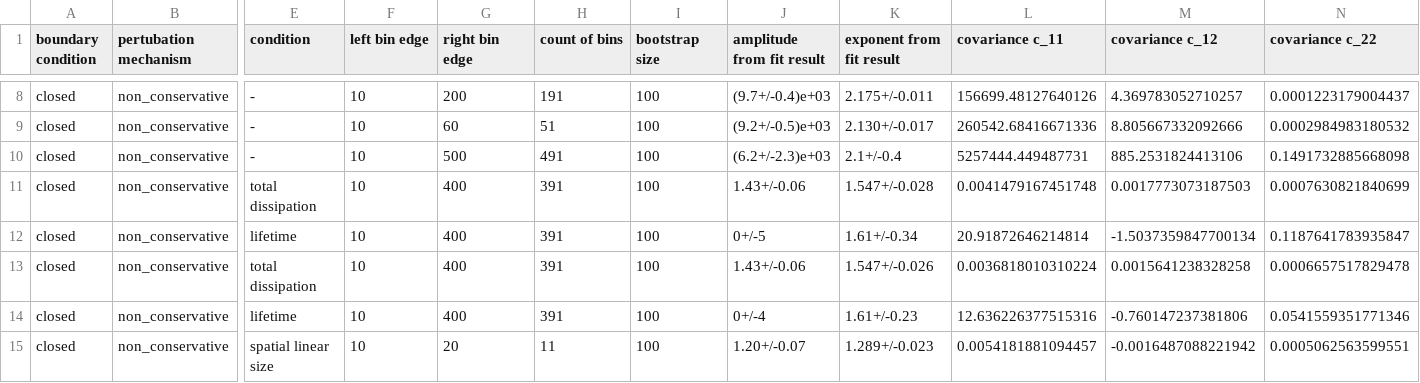
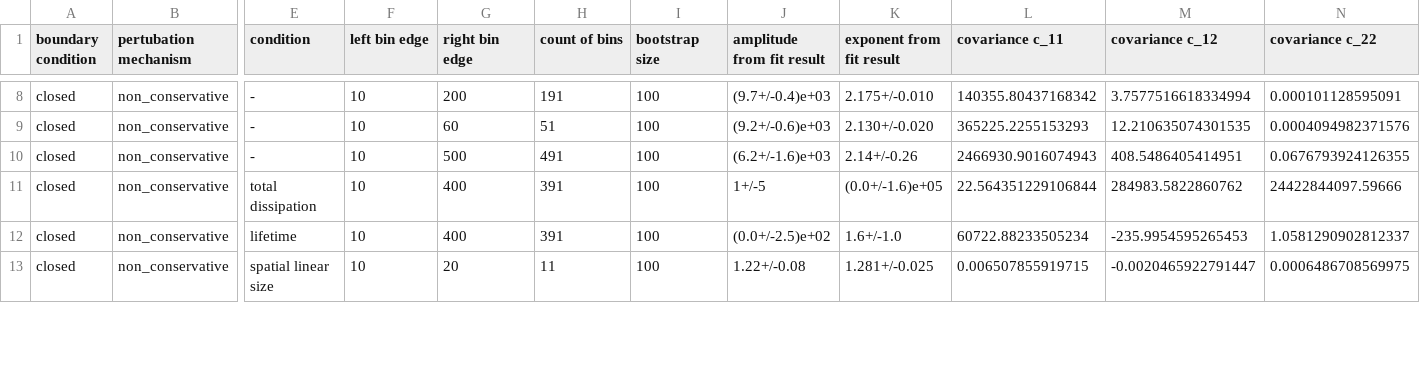
Before and after one commit to mallereusement/CP_sandpile, a CSV file: exponent_calculation/20240311.csv, drawn as a sheet; only a part is shown, gaps mark what is left out; removed rows and columns are numbered as before the commit, all else as after; rows hold the shown columns only; the diff covers the shown part only; the diff names each change by its address in the sheet, - before the commit and + after, or states it on an @@ line.

```diff
--- a/exponent_calculation/20240311.csv
+++ b/exponent_calculation/20240311.csv
-K8 (exponent from fit result): 2.175+/-0.011
+K8 (exponent from fit result): 2.175+/-0.010
-L8 (covariance c_11): 156699.48127640126
+L8 (covariance c_11): 140355.80437168342
-M8 (covariance c_12): 4.369783052710257
+M8 (covariance c_12): 3.7577516618334994
-N8 (covariance c_22): 0.0001223179004437
+N8 (covariance c_22): 0.000101128595091
-J9 (amplitude from fit result): (9.2+/-0.5)e+03
+J9 (amplitude from fit result): (9.2+/-0.6)e+03
-K9 (exponent from fit result): 2.130+/-0.017
+K9 (exponent from fit result): 2.130+/-0.020
-L9 (covariance c_11): 260542.68416671336
+L9 (covariance c_11): 365225.2255153293
-M9 (covariance c_12): 8.805667332092666
+M9 (covariance c_12): 12.210635074301535
-N9 (covariance c_22): 0.0002984983180532
+N9 (covariance c_22): 0.0004094982371576
-J10 (amplitude from fit result): (6.2+/-2.3)e+03
+J10 (amplitude from fit result): (6.2+/-1.6)e+03
-K10 (exponent from fit result): 2.1+/-0.4
+K10 (exponent from fit result): 2.14+/-0.26
-L10 (covariance c_11): 5257444.449487731
+L10 (covariance c_11): 2466930.9016074943
-M10 (covariance c_12): 885.2531824413106
+M10 (covariance c_12): 408.5486405414951
-N10 (covariance c_22): 0.1491732885668098
+N10 (covariance c_22): 0.0676793924126355
-row 11: closed | non_conservative | total dissipation | 10 | 400 | 391 | 100 | 1.43+/-0.06 | 1.547+/-0.028 | 0.0041479167451748 | 0.0017773073187503 | 0.0007630821840699
-row 12: closed | non_conservative | lifetime | 10 | 400 | 391 | 100 | 0+/-5 | 1.61+/-0.34 | 20.91872646214814 | -1.5037359847700134 | 0.1187641783935847
-J11 (amplitude from fit result): 1.43+/-0.06
+J11 (amplitude from fit result): 1+/-5
-K11 (exponent from fit result): 1.547+/-0.026
+K11 (exponent from fit result): (0.0+/-1.6)e+05
-L11 (covariance c_11): 0.0036818010310224
+L11 (covariance c_11): 22.564351229106844
-M11 (covariance c_12): 0.0015641238328258
+M11 (covariance c_12): 284983.5822860762
-N11 (covariance c_22): 0.0006657517829478
+N11 (covariance c_22): 24422844097.59666
-J12 (amplitude from fit result): 0+/-4
+J12 (amplitude from fit result): (0.0+/-2.5)e+02
-K12 (exponent from fit result): 1.61+/-0.23
+K12 (exponent from fit result): 1.6+/-1.0
-L12 (covariance c_11): 12.636226377515316
+L12 (covariance c_11): 60722.88233505234
-M12 (covariance c_12): -0.760147237381806
+M12 (covariance c_12): -235.9954595265453
-N12 (covariance c_22): 0.0541559351771346
+N12 (covariance c_22): 1.0581290902812337
-J13 (amplitude from fit result): 1.20+/-0.07
+J13 (amplitude from fit result): 1.22+/-0.08
-K13 (exponent from fit result): 1.289+/-0.023
+K13 (exponent from fit result): 1.281+/-0.025
-L13 (covariance c_11): 0.0054181881094457
+L13 (covariance c_11): 0.006507855919715
-M13 (covariance c_12): -0.0016487088221942
+M13 (covariance c_12): -0.0020465922791447
-N13 (covariance c_22): 0.0005062563599551
+N13 (covariance c_22): 0.0006486708569975
```
Also changed, not shown: 57 edited cells elsewhere in this file, 13 other files.
